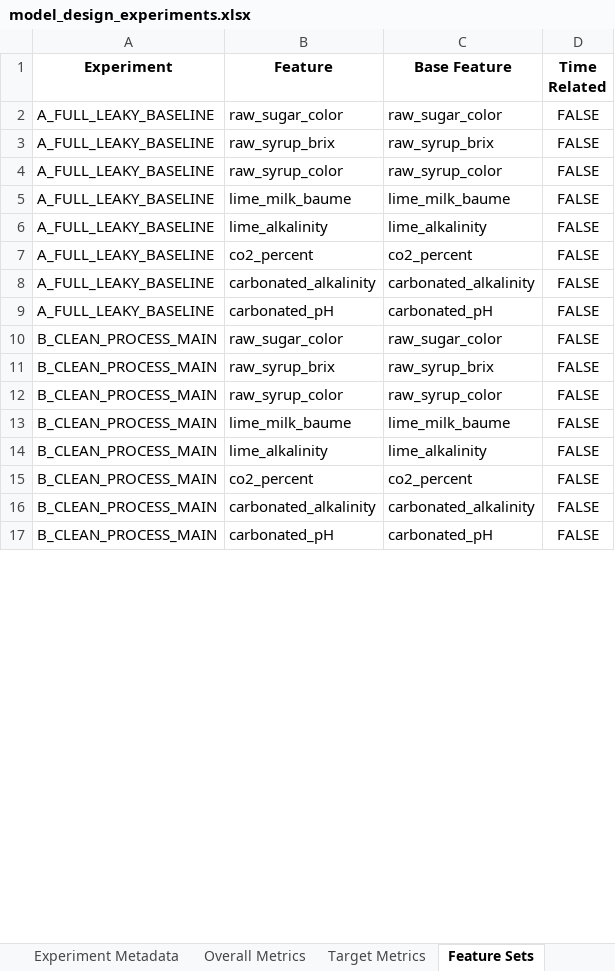
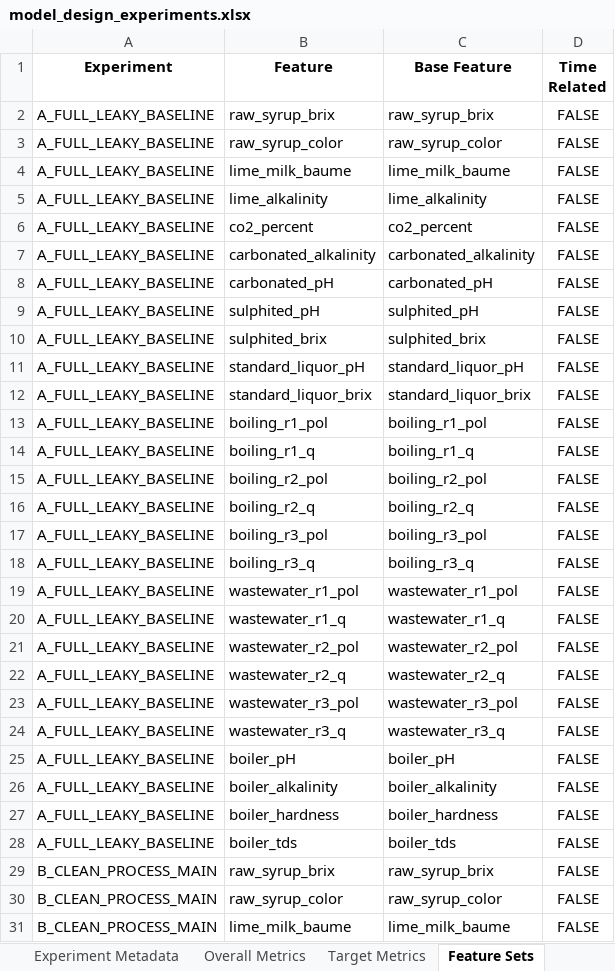
Before and after one commit to puraminy/zeinab, an Excel workbook: NN/reports/model_design_experiments.xlsx, sheet Feature Sets, drawn as a sheet; only a part is shown; the shorter side is filled out with more unchanged rows; values as stored, in another font and other column widths than the file's, no borders; removed rows and columns are numbered as before the commit, all else as after; the diff covers the shown part only; the diff names each change by its address in the sheet, - before the commit and + after, or states it on an @@ line.

```diff
--- a/NN/reports/model_design_experiments.xlsx (sheet Feature Sets)
+++ b/NN/reports/model_design_experiments.xlsx (sheet Feature Sets)
-row 2: A_FULL_LEAKY_BASELINE | raw_sugar_color | raw_sugar_color | FALSE
-row 10: B_CLEAN_PROCESS_MAIN | raw_sugar_color | raw_sugar_color | FALSE
+row 9: A_FULL_LEAKY_BASELINE | sulphited_pH | sulphited_pH | FALSE
+row 10: A_FULL_LEAKY_BASELINE | sulphited_brix | sulphited_brix | FALSE
+row 11: A_FULL_LEAKY_BASELINE | standard_liquor_pH | standard_liquor_pH | FALSE
+row 12: A_FULL_LEAKY_BASELINE | standard_liquor_brix | standard_liquor_brix | FALSE
+row 13: A_FULL_LEAKY_BASELINE | boiling_r1_pol | boiling_r1_pol | FALSE
+row 14: A_FULL_LEAKY_BASELINE | boiling_r1_q | boiling_r1_q | FALSE
+row 15: A_FULL_LEAKY_BASELINE | boiling_r2_pol | boiling_r2_pol | FALSE
+row 16: A_FULL_LEAKY_BASELINE | boiling_r2_q | boiling_r2_q | FALSE
+row 17: A_FULL_LEAKY_BASELINE | boiling_r3_pol | boiling_r3_pol | FALSE
+row 18: A_FULL_LEAKY_BASELINE | boiling_r3_q | boiling_r3_q | FALSE
+row 19: A_FULL_LEAKY_BASELINE | wastewater_r1_pol | wastewater_r1_pol | FALSE
+row 20: A_FULL_LEAKY_BASELINE | wastewater_r1_q | wastewater_r1_q | FALSE
+row 21: A_FULL_LEAKY_BASELINE | wastewater_r2_pol | wastewater_r2_pol | FALSE
+row 22: A_FULL_LEAKY_BASELINE | wastewater_r2_q | wastewater_r2_q | FALSE
+row 23: A_FULL_LEAKY_BASELINE | wastewater_r3_pol | wastewater_r3_pol | FALSE
+row 24: A_FULL_LEAKY_BASELINE | wastewater_r3_q | wastewater_r3_q | FALSE
+row 25: A_FULL_LEAKY_BASELINE | boiler_pH | boiler_pH | FALSE
+row 26: A_FULL_LEAKY_BASELINE | boiler_alkalinity | boiler_alkalinity | FALSE
+row 27: A_FULL_LEAKY_BASELINE | boiler_hardness | boiler_hardness | FALSE
+row 28: A_FULL_LEAKY_BASELINE | boiler_tds | boiler_tds | FALSE
```
Also changed, not shown: 40 added rows and 1 removed row elsewhere in this sheet, sheet Target Metrics, sheet Overall Metrics, sheet Experiment Metadata, NN/reports/feature_importance_white_total_points.xlsx, NN/reports/leakage_report.xlsx, 9 other files.
